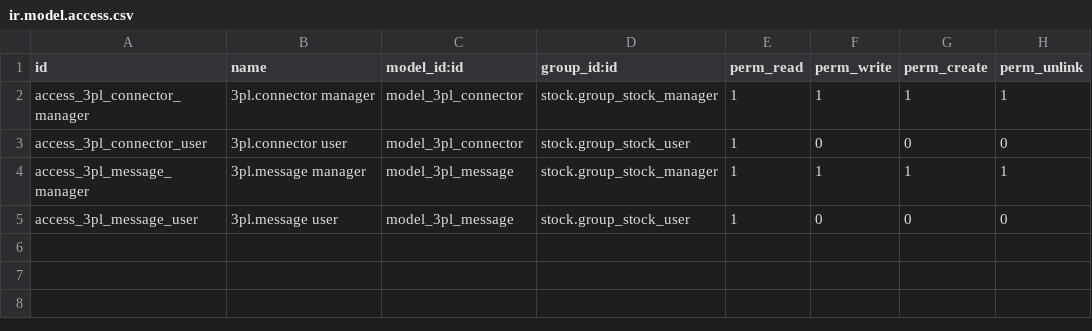
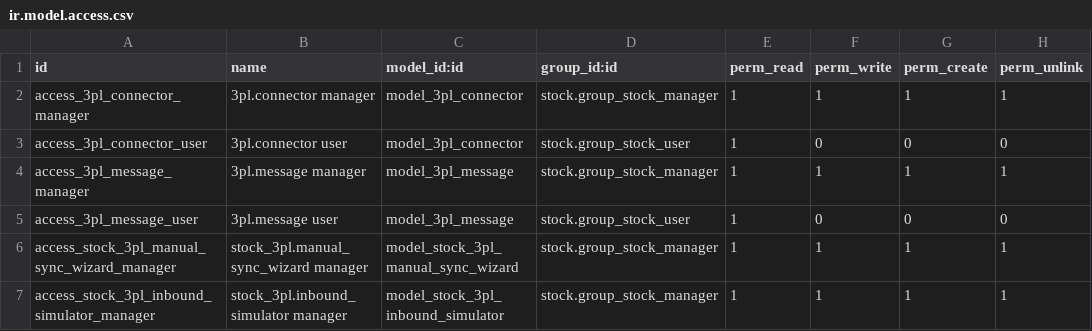
Before and after one commit to JonaldM/mml.3pl.odoo, a CSV file: addons/stock_3pl_core/security/ir.model.access.csv, drawn as a sheet; the diff names each change by its address in the sheet, - before the commit and + after, or states it on an @@ line.

```diff
--- a/addons/stock_3pl_core/security/ir.model.access.csv
+++ b/addons/stock_3pl_core/security/ir.model.access.csv
+row 6: access_stock_3pl_manual_sync_wizard_manager | stock_3pl.manual_sync_wizard manager | model_stock_3pl_manual_sync_wizard | stock.group_stock_manager | 1 | 1 | 1 | 1
+row 7: access_stock_3pl_inbound_simulator_manager | stock_3pl.inbound_simulator manager | model_stock_3pl_inbound_simulator | stock.group_stock_manager | 1 | 1 | 1 | 1
```
Also changed, not shown: 8 other files.
